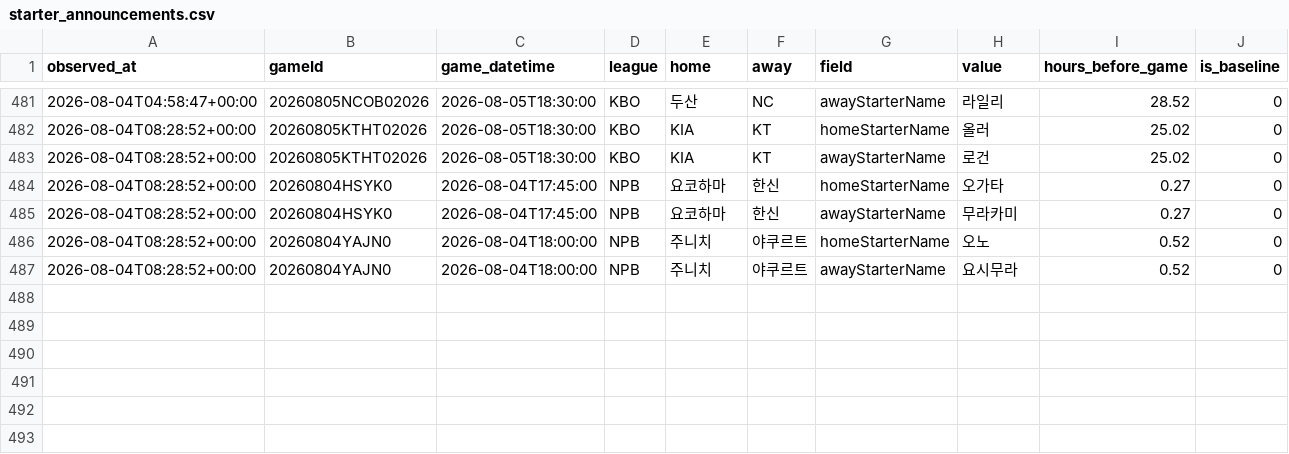
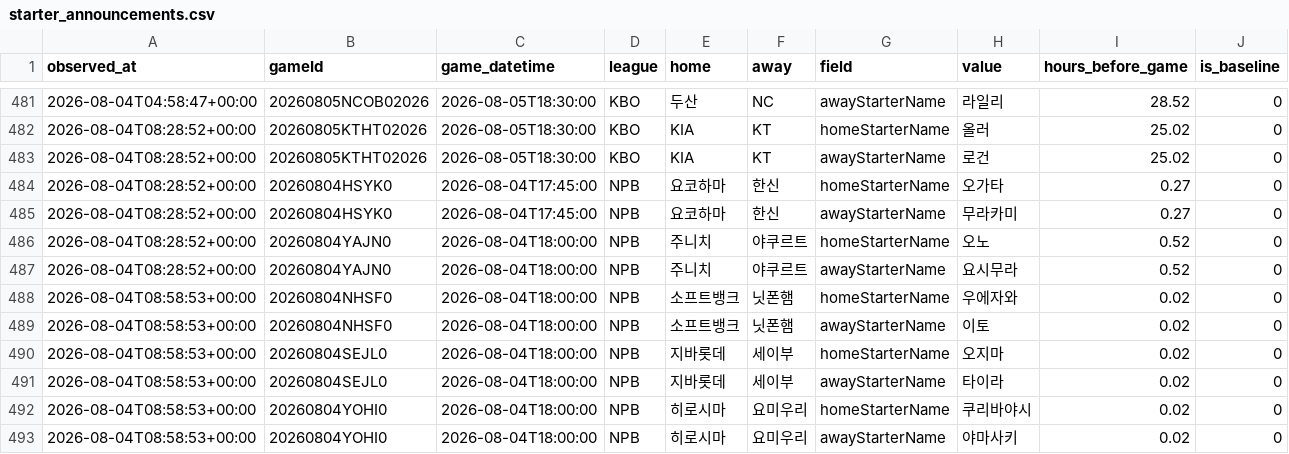
Before and after one commit to choigod1023/proto-odds-research, a CSV file: data/raw/info_watch/starter_announcements.csv, drawn as a sheet; only a part is shown, gaps mark what is left out; the diff names each change by its address in the sheet, - before the commit and + after, or states it on an @@ line.

```diff
--- a/data/raw/info_watch/starter_announcements.csv
+++ b/data/raw/info_watch/starter_announcements.csv
+row 488: 2026-08-04T08:58:53+00:00 | 20260804NHSF0 | 2026-08-04T18:00:00 | NPB | 소프트뱅크 | 닛폰햄 | homeStarterName | 우에자와 | 0.02 | 0
+row 489: 2026-08-04T08:58:53+00:00 | 20260804NHSF0 | 2026-08-04T18:00:00 | NPB | 소프트뱅크 | 닛폰햄 | awayStarterName | 이토 | 0.02 | 0
+row 490: 2026-08-04T08:58:53+00:00 | 20260804SEJL0 | 2026-08-04T18:00:00 | NPB | 지바롯데 | 세이부 | homeStarterName | 오지마 | 0.02 | 0
+row 491: 2026-08-04T08:58:53+00:00 | 20260804SEJL0 | 2026-08-04T18:00:00 | NPB | 지바롯데 | 세이부 | awayStarterName | 타이라 | 0.02 | 0
+row 492: 2026-08-04T08:58:53+00:00 | 20260804YOHI0 | 2026-08-04T18:00:00 | NPB | 히로시마 | 요미우리 | homeStarterName | 쿠리바야시 | 0.02 | 0
+row 493: 2026-08-04T08:58:53+00:00 | 20260804YOHI0 | 2026-08-04T18:00:00 | NPB | 히로시마 | 요미우리 | awayStarterName | 야마사키 | 0.02 | 0
```
Also changed, not shown: 4 other files.
